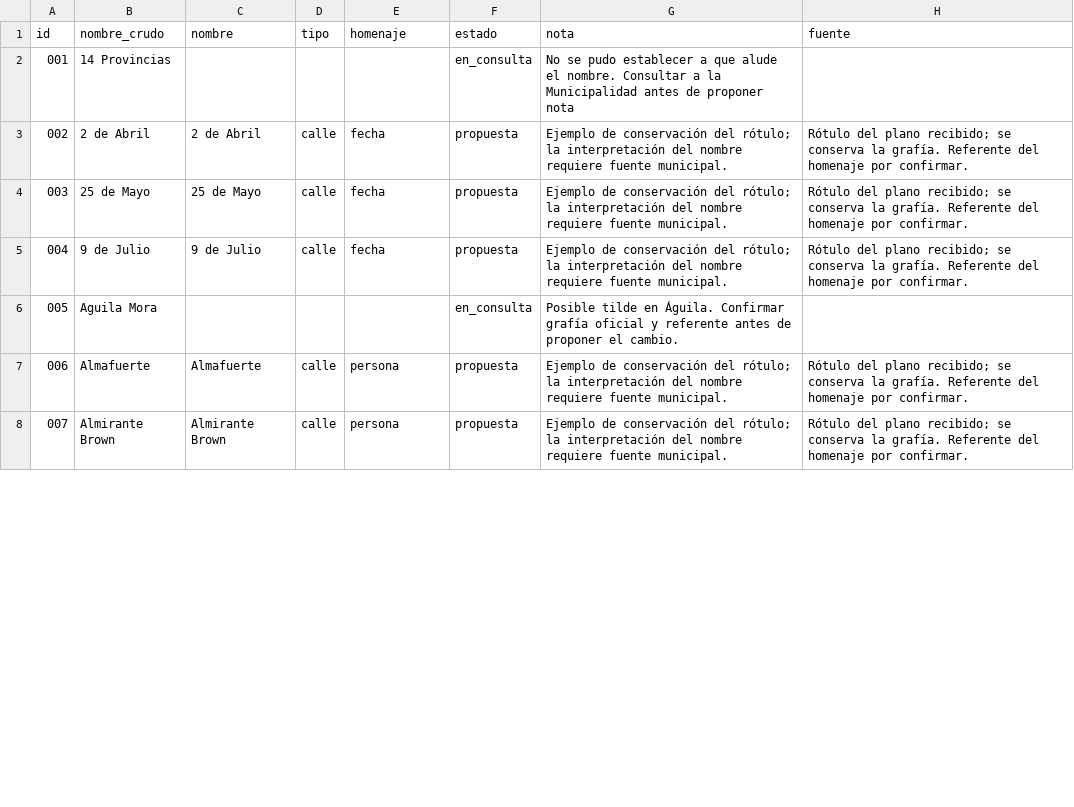
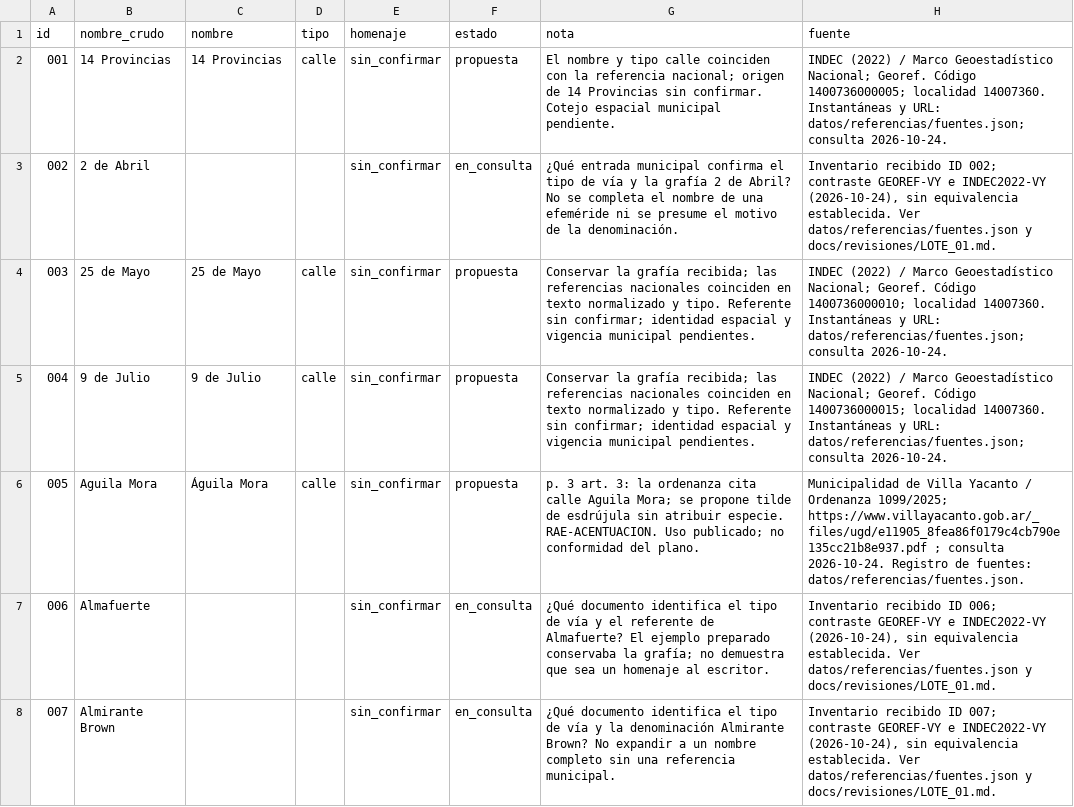
Before and after one commit to los-topos-cosmicos/callejero-yacanto, a CSV file: datos/lotes/lote-01.csv, drawn as a sheet; only a part is shown; the diff covers the shown part only.

Commit message:
Revisar lote 01 con evidencia y consultas por registro

```diff
--- a/datos/lotes/lote-01.csv
+++ b/datos/lotes/lote-01.csv
@@ -1,8 +1,8 @@
 id,nombre_crudo,nombre,tipo,homenaje,estado,nota,fuente
-001,14 Provincias,,,,en_consulta,No se pudo establecer a que alude el nombre. Consultar a la Municipalidad antes de proponer nota,
-002,2 de Abril,2 de Abril,calle,fecha,propuesta,Ejemplo de conservación del rótulo; la interpretación del nombre requiere fuente municipal.,Rótulo del plano recibido; se conserva la grafía. Referente del homenaje por confirmar.
-003,25 de Mayo,25 de Mayo,calle,fecha,propuesta,Ejemplo de conservación del rótulo; la interpretación del nombre requiere fuente municipal.,Rótulo del plano recibido; se conserva la grafía. Referente del homenaje por confirmar.
-004,9 de Julio,9 de Julio,calle,fecha,propuesta,Ejemplo de conservación del rótulo; la interpretación del nombre requiere fuente municipal.,Rótulo del plano recibido; se conserva la grafía. Referente del homenaje por confirmar.
-005,Aguila Mora,,,,en_consulta,Posible tilde en Águila. Confirmar grafía oficial y referente antes de proponer el cambio.,
-006,Almafuerte,Almafuerte,calle,persona,propuesta,Ejemplo de conservación del rótulo; la interpretación del nombre requiere fuente municipal.,Rótulo del plano recibido; se conserva la grafía. Referente del homenaje por confirmar.
-007,Almirante Brown,Almirante Brown,calle,persona,propuesta,Ejemplo de conservación del rótulo; la interpretación del nombre requiere fuente municipal.,Rótulo del plano recibido; se conserva la grafía. Referente del homenaje por confirmar.
+001,14 Provincias,14 Provincias,calle,sin_confirmar,propuesta,El nombre y tipo calle coinciden con la referencia nacional; origen de 14 Provincias sin confirmar. Cotejo espacial municipal pendiente.,INDEC (2022) / Marco Geoestadístico Nacional; Georef. Código 1400736000005; localidad 14007360. Instantáneas y URL: datos/referencias/fuentes.json; consulta 2026-10-24.
+002,2 de Abril,,,sin_confirmar,en_consulta,¿Qué entrada municipal confirma el tipo de vía y la grafía 2 de Abril? No se completa el nombre de una efeméride ni se presume el motivo de la denominación.,"Inventario recibido ID 002; contraste GEOREF-VY e INDEC2022-VY (2026-10-24), sin equivalencia establecida. Ver datos/referencias/fuentes.json y docs/revisiones/LOTE_01.md."
+003,25 de Mayo,25 de Mayo,calle,sin_confirmar,propuesta,Conservar la grafía recibida; las referencias nacionales coinciden en texto normalizado y tipo. Referente sin confirmar; identidad espacial y vigencia municipal pendientes.,INDEC (2022) / Marco Geoestadístico Nacional; Georef. Código 1400736000010; localidad 14007360. Instantáneas y URL: datos/referencias/fuentes.json; consulta 2026-10-24.
+004,9 de Julio,9 de Julio,calle,sin_confirmar,propuesta,Conservar la grafía recibida; las referencias nacionales coinciden en texto normalizado y tipo. Referente sin confirmar; identidad espacial y vigencia municipal pendientes.,INDEC (2022) / Marco Geoestadístico Nacional; Georef. Código 1400736000015; localidad 14007360. Instantáneas y URL: datos/referencias/fuentes.json; consulta 2026-10-24.
+005,Aguila Mora,Águila Mora,calle,sin_confirmar,propuesta,p. 3 art. 3: la ordenanza cita calle Aguila Mora; se propone tilde de esdrújula sin atribuir especie. RAE-ACENTUACION. Uso publicado; no conformidad del plano.,Municipalidad de Villa Yacanto / Ordenanza 1099/2025; https://www.villayacanto.gob.ar/_files/ugd/e11905_8fea86f0179c4cb790e135cc21b8e937.pdf ; consulta 2026-10-24. Registro de fuentes: datos/referencias/fuentes.json.
+006,Almafuerte,,,sin_confirmar,en_consulta,¿Qué documento identifica el tipo de vía y el referente de Almafuerte? El ejemplo preparado conservaba la grafía; no demuestra que sea un homenaje al escritor.,"Inventario recibido ID 006; contraste GEOREF-VY e INDEC2022-VY (2026-10-24), sin equivalencia establecida. Ver datos/referencias/fuentes.json y docs/revisiones/LOTE_01.md."
+007,Almirante Brown,,,sin_confirmar,en_consulta,¿Qué documento identifica el tipo de vía y la denominación Almirante Brown? No expandir a un nombre completo sin una referencia municipal.,"Inventario recibido ID 007; contraste GEOREF-VY e INDEC2022-VY (2026-10-24), sin equivalencia establecida. Ver datos/referencias/fuentes.json y docs/revisiones/LOTE_01.md."
```
Also changed, not shown: 9 edited cells elsewhere in this file, 1 other file.
